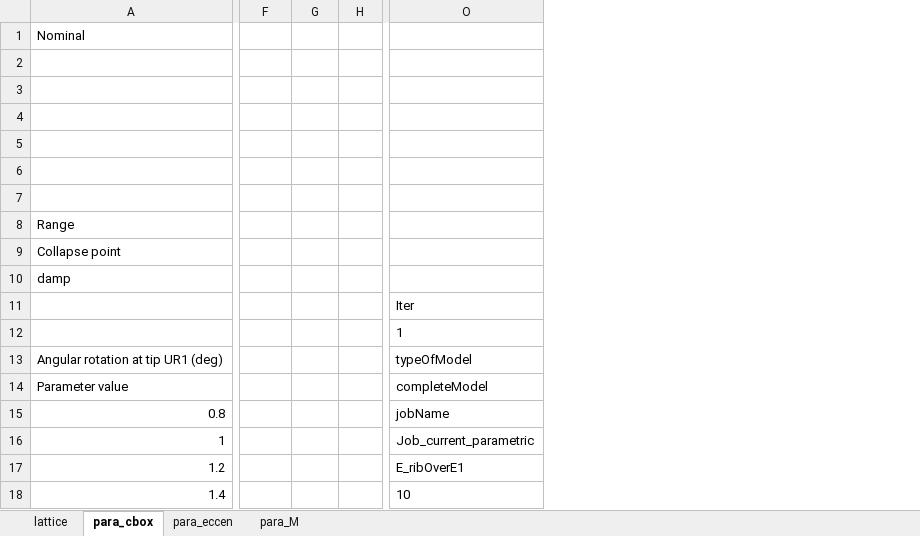
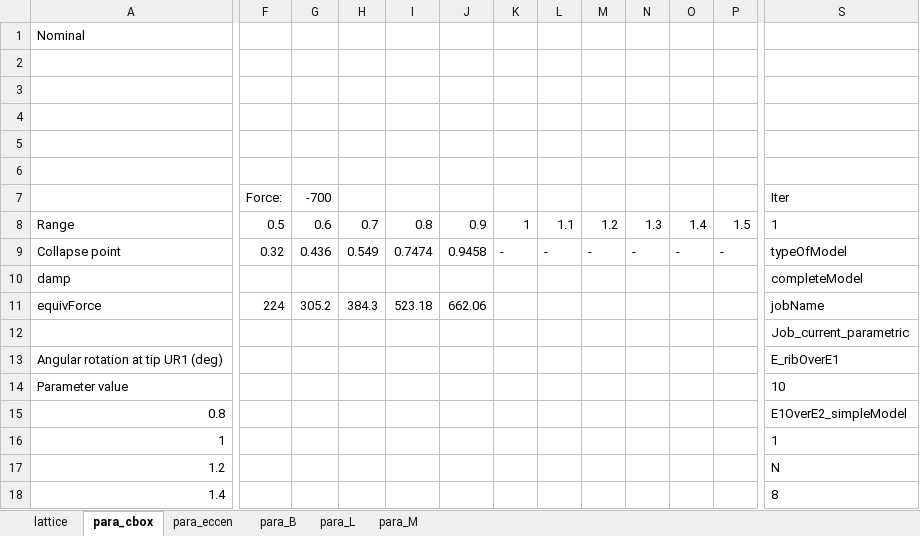
Before and after one commit to AlejandroValverde/latex, an Excel workbook: tables.xlsx, sheet para_cbox, drawn as a sheet; only a part is shown, gaps mark what is left out; values as stored, in another font and other column widths than the file's, no borders; charts and pictures not drawn; removed rows and columns are numbered as before the commit, all else as after; rows hold the shown columns only; the diff covers the shown part only; the diff names each change by its address in the sheet, - before the commit and + after, or states it on an @@ line.

```diff
--- a/tables.xlsx (sheet para_cbox)
+++ b/tables.xlsx (sheet para_cbox)
+sheet tab: para_B
+sheet tab: para_L
-column H, empty
+column H, rows 8-9: 0.7 | 0.549
+column I, rows 8-9: 0.8 | 0.7474
+column J, rows 8-9: 0.9 | 0.9458
+column K, rows 8-9: 1 | -
+column L, rows 8-9: 1.1 | -
+column M, rows 8-9: 1.2 | -
+column N, rows 8-9: 1.3 | -
+column O, rows 8-9: 1.4 | -
+column P, rows 8-9: 1.5 | -
-row 7: (empty)
+row 7:  | Force: | -700 |  |  |  |  |  |  |  |  |  | Iter
-F8: (empty)
+F8: 0.5
-G8: (empty)
+G8: 0.6
-S8: (empty)
+S8: 1
-F9: (empty)
+F9: 0.32
-G9: (empty)
+G9: 0.436
-S9: (empty)
+S9: typeOfModel
-S10: (empty)
+S10: completeModel
-row 11:  |  |  |  | Iter
+row 11: equivForce | 224 | 305.2 | 384.3 | 523.18 | 662.06 |  |  |  |  |  |  | jobName
-S12: 1
+S12: Job_current_parametric
-S13: typeOfModel
+S13: E_ribOverE1
-S14: completeModel
+S14: 10
-S15: jobName
+S15: E1OverE2_simpleModel
-S16: Job_current_parametric
+S16: 1
-S17: E_ribOverE1
+S17: N
-S18: 10
+S18: 8
```
Also changed, not shown: 4 removed rows, 4 removed columns and 7 edited cells elsewhere in this sheet, sheet para_M, charts or pictures, 3 other files.
